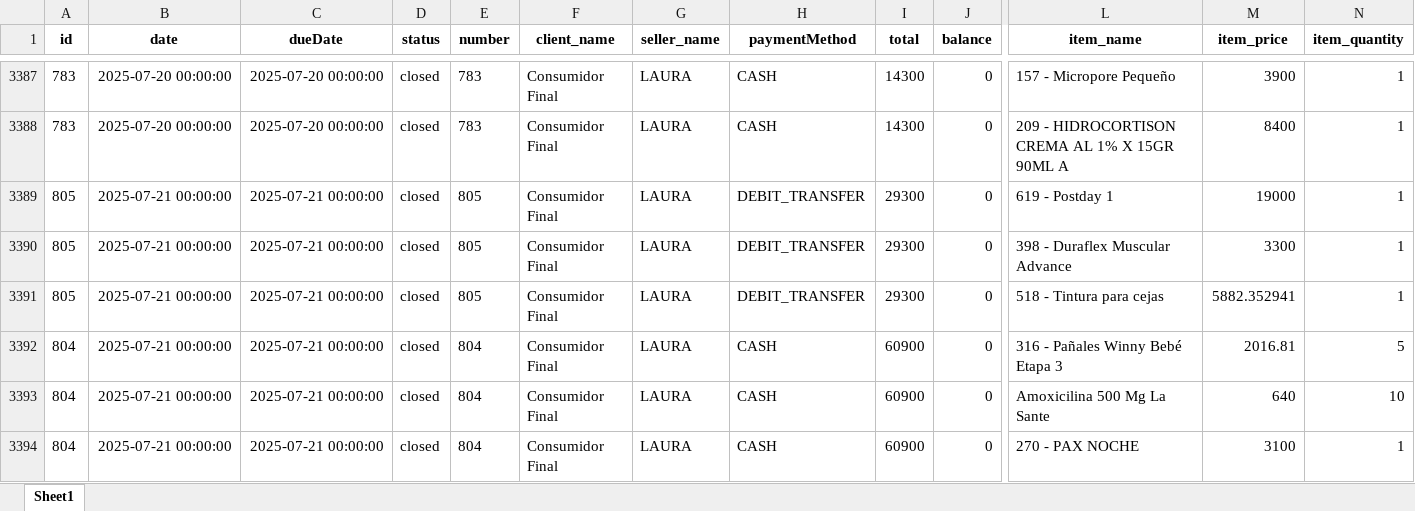
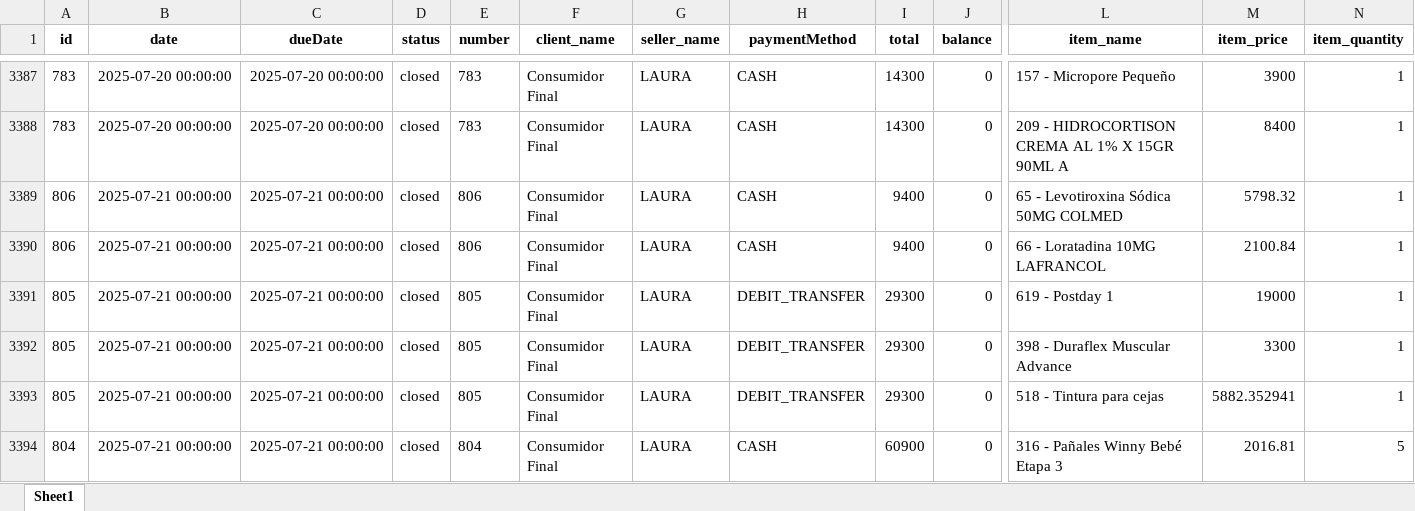
Before and after one commit to Sg0820/actualizar-facturas-alegra, an Excel workbook: facturas_alegra.xlsx, sheet Sheet1, drawn as a sheet; only a part is shown, gaps mark what is left out; the shorter side is filled out with more unchanged rows; values as stored, in another font and other column widths than the file's, no borders; rows hold the shown columns only; the diff names each change by its address in the sheet, - before the commit and + after, or states it on an @@ line.

```diff
--- a/facturas_alegra.xlsx (sheet Sheet1)
+++ b/facturas_alegra.xlsx (sheet Sheet1)
+row 3389: 806 | 2025-07-21 00:00:00 | 2025-07-21 00:00:00 | closed | 806 | Consumidor Final | LAURA | CASH | 9400 | 0 | 65 - Levotiroxina Sódica 50MG COLMED | 5798.32 | 1
+row 3390: 806 | 2025-07-21 00:00:00 | 2025-07-21 00:00:00 | closed | 806 | Consumidor Final | LAURA | CASH | 9400 | 0 | 66 - Loratadina 10MG LAFRANCOL | 2100.84 | 1
```
Also changed, not shown: inventario_alegra.xlsx.
